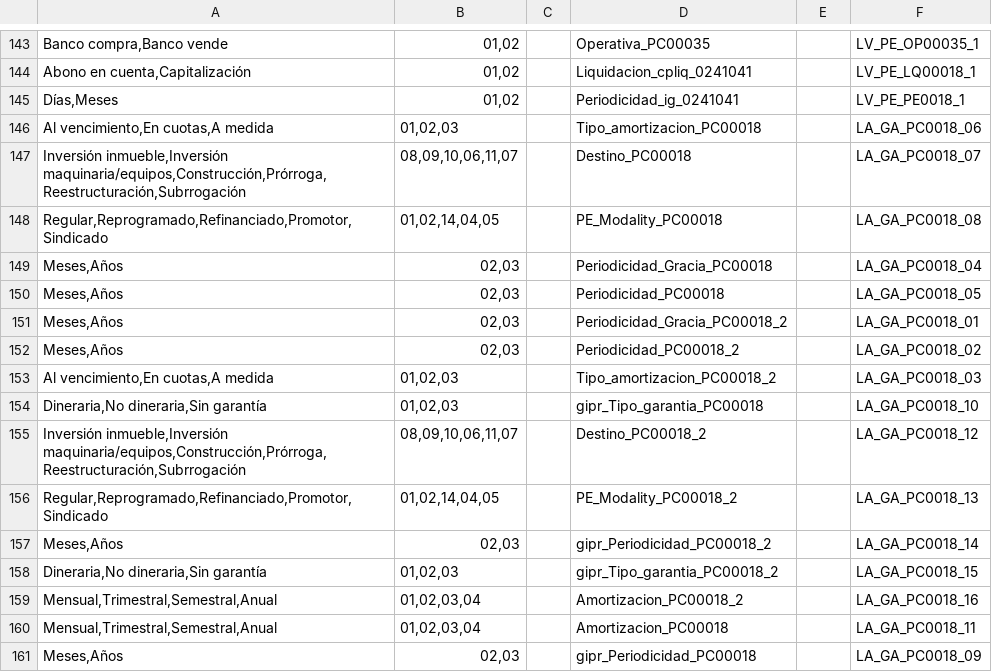
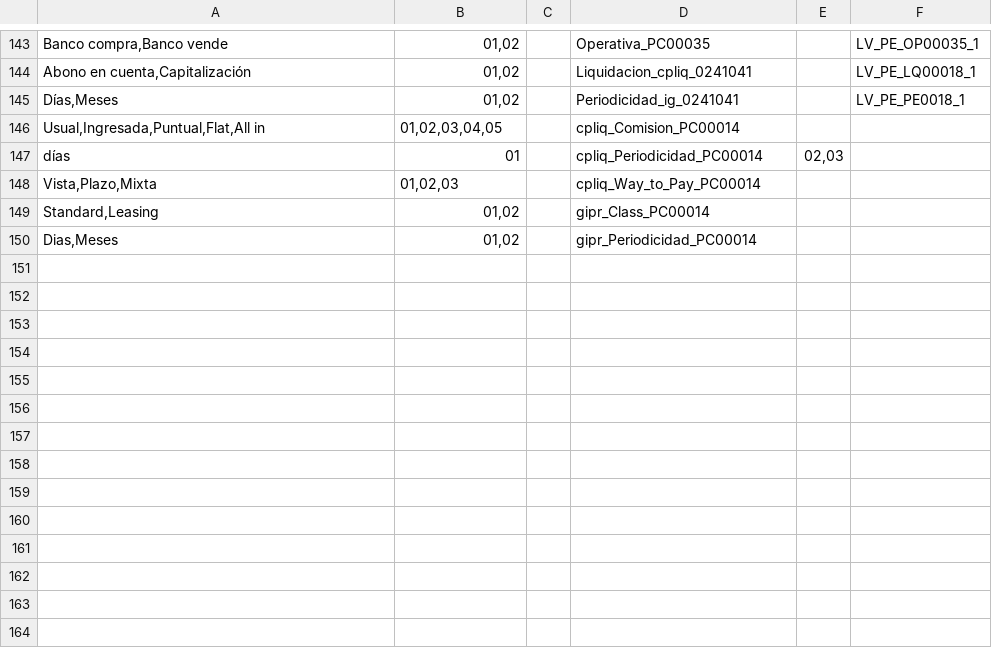
Before and after one commit to JairAnton/dwp-dev7, a CSV file: src/Archivos de carga Inicial/csv/fprd__GBL_Dependent_value__c.csv, drawn as a sheet; only a part is shown, gaps mark what is left out.

```diff
--- a/src/Archivos de carga Inicial/csv/fprd__GBL_Dependent_value__c.csv
+++ b/src/Archivos de carga Inicial/csv/fprd__GBL_Dependent_value__c.csv
@@ -145,17 +145,6 @@
 "Días,Meses","01,02","","Periodicidad_ig_0241041","","LV_PE_PE0018_1"
-"Al vencimiento,En cuotas,A medida","01,02,03","","Tipo_amortizacion_PC00018","","LA_GA_PC0018_06"
-"Inversión inmueble,Inversión maquinaria/equipos,Construcción,Prórroga,Reestructuración,Subrrogación","08,09,10,06,11,07","","Destino_PC00018","","LA_GA_PC0018_07"
-"Regular,Reprogramado,Refinanciado,Promotor,Sindicado","01,02,14,04,05","","PE_Modality_PC00018","","LA_GA_PC0018_08"
-"Meses,Años","02,03","","Periodicidad_Gracia_PC00018","","LA_GA_PC0018_04"
-"Meses,Años","02,03","","Periodicidad_PC00018","","LA_GA_PC0018_05"
-"Meses,Años","02,03","","Periodicidad_Gracia_PC00018_2","","LA_GA_PC0018_01"
-"Meses,Años","02,03","","Periodicidad_PC00018_2","","LA_GA_PC0018_02"
-"Al vencimiento,En cuotas,A medida","01,02,03","","Tipo_amortizacion_PC00018_2","","LA_GA_PC0018_03"
-"Dineraria,No dineraria,Sin garantía","01,02,03","","gipr_Tipo_garantia_PC00018","","LA_GA_PC0018_10"
-"Inversión inmueble,Inversión maquinaria/equipos,Construcción,Prórroga,Reestructuración,Subrrogación","08,09,10,06,11,07","","Destino_PC00018_2","","LA_GA_PC0018_12"
-"Regular,Reprogramado,Refinanciado,Promotor,Sindicado","01,02,14,04,05","","PE_Modality_PC00018_2","","LA_GA_PC0018_13"
-"Meses,Años","02,03","","gipr_Periodicidad_PC00018_2","","LA_GA_PC0018_14"
-"Dineraria,No dineraria,Sin garantía","01,02,03","","gipr_Tipo_garantia_PC00018_2","","LA_GA_PC0018_15"
-"Mensual,Trimestral,Semestral,Anual","01,02,03,04","","Amortizacion_PC00018_2","","LA_GA_PC0018_16"
-"Mensual,Trimestral,Semestral,Anual","01,02,03,04","","Amortizacion_PC00018","","LA_GA_PC0018_11"
-"Meses,Años","02,03","","gipr_Periodicidad_PC00018","","LA_GA_PC0018_09"
+"Usual,Ingresada,Puntual,Flat,All in","01,02,03,04,05","","cpliq_Comision_PC00014","",""
+"días","01","","cpliq_Periodicidad_PC00014","02,03",""
+"Vista,Plazo,Mixta","01,02,03","","cpliq_Way_to_Pay_PC00014","",""
+"Standard,Leasing","01,02","","gipr_Class_PC00014","",""
+"Dias,Meses","01,02","","gipr_Periodicidad_PC00014","",""
```
Also changed, not shown: src/Archivos de carga Inicial/csv/PriceBookEntry2.csv, src/Archivos de carga Inicial/csv/fprd__GBL_Product_Configuration__c.csv, 5 other files.
